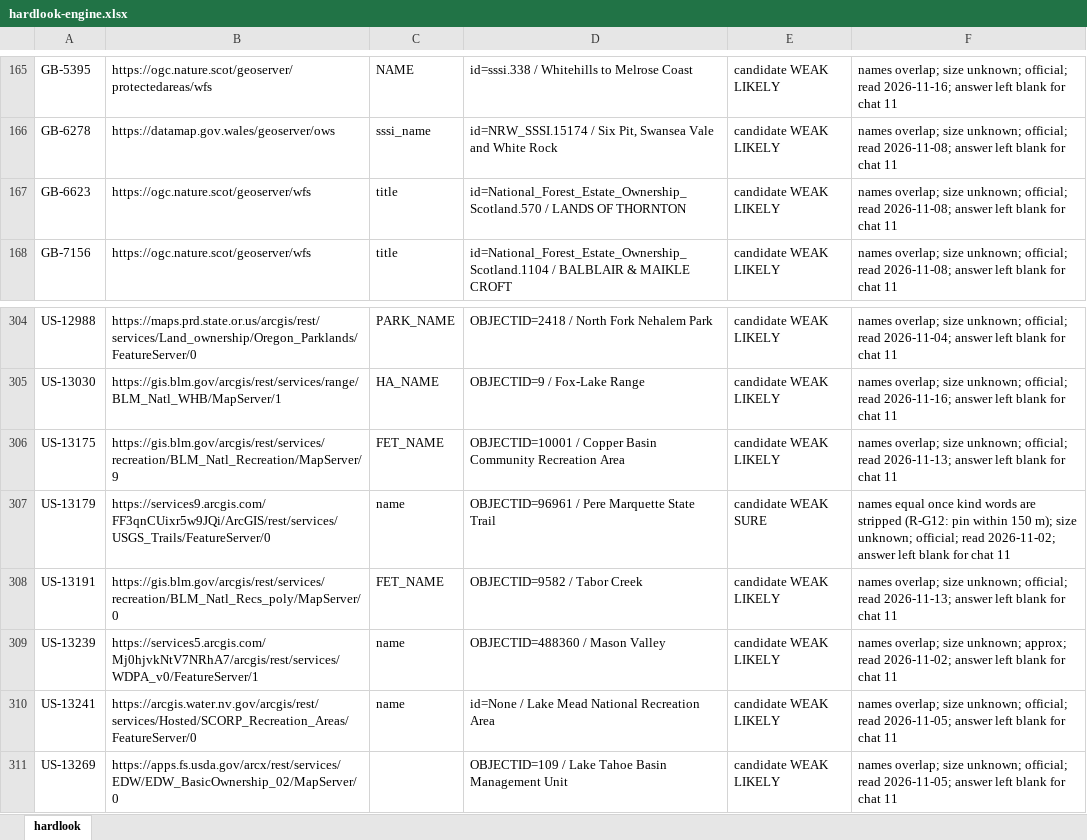
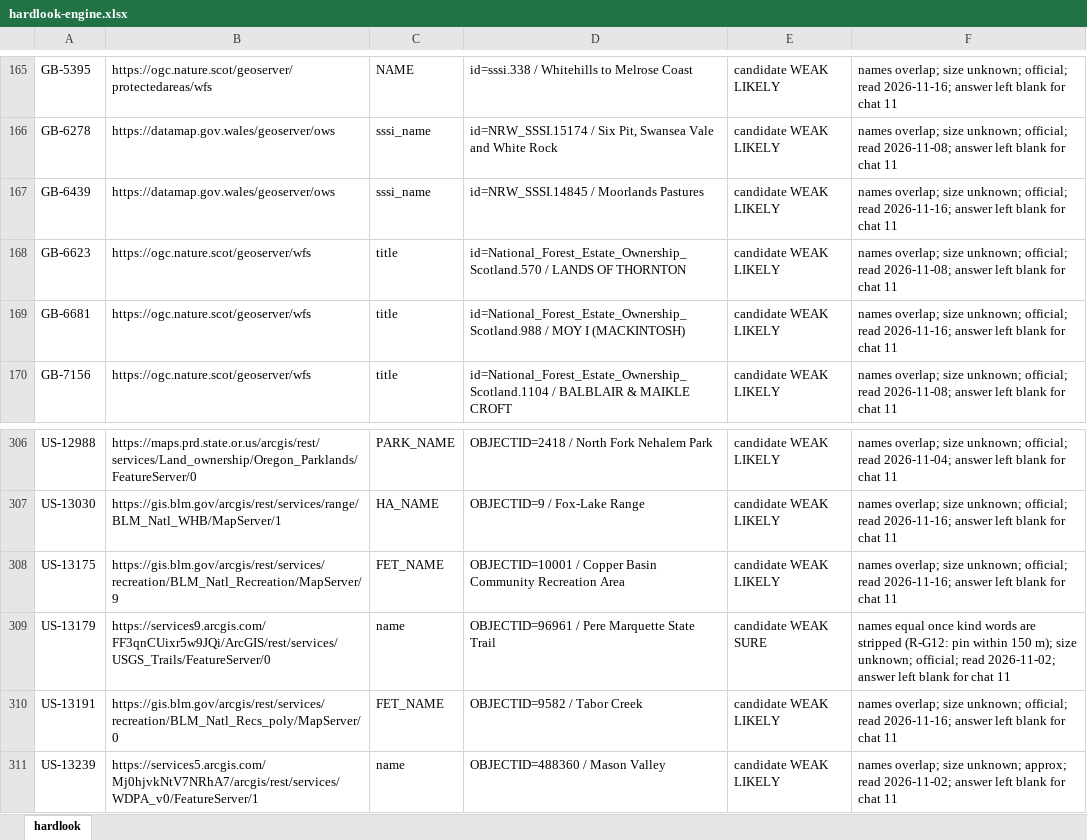
Before and after one commit to KentuckyPortableClub/KPC-Data, an Excel workbook: engine/handback/hardlook-engine.xlsx, sheet hardlook, drawn as a sheet; only a part is shown, gaps mark what is left out; the shorter side is filled out with more unchanged rows; values as stored, in another font and other column widths than the file's, no borders; addresses are those after the commit; the diff names each change by its address in the sheet, - before the commit and + after, or states it on an @@ line.

```diff
--- a/engine/handback/hardlook-engine.xlsx (sheet hardlook)
+++ b/engine/handback/hardlook-engine.xlsx (sheet hardlook)
+row 167: GB-6439 | https://datamap.gov.wales/geoserver/ows | sssi_name | id=NRW_SSSI.14845 / Moorlands Pastures | candidate WEAK LIKELY | names overlap; size unknown; official; read 2026-11-16; answer left blank for chat 11
+row 169: GB-6681 | https://ogc.nature.scot/geoserver/wfs | title | id=National_Forest_Estate_Ownership_Scotland.988 / MOY I (MACKINTOSH) | candidate WEAK LIKELY | names overlap; size unknown; official; read 2026-11-16; answer left blank for chat 11
-F308: …official; read 2026-11-13; answer left…
+F308: …official; read 2026-11-16; answer left…
-F310: …official; read 2026-11-13; answer left…
+F310: …official; read 2026-11-16; answer left…
```
Also changed, not shown: 25 other files.
